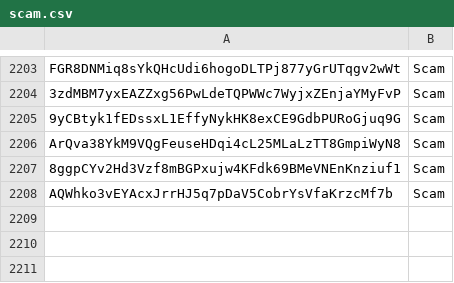
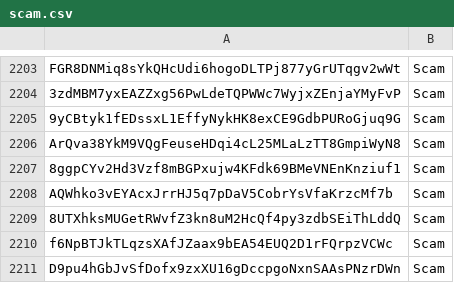
Before and after one commit to wavesplatform/WavesGUI, a CSV file: scam.csv, drawn as a sheet; only a part is shown, gaps mark what is left out; the diff names each change by its address in the sheet, - before the commit and + after, or states it on an @@ line.

Commit message:
Update scam.csv

```diff
--- a/scam.csv
+++ b/scam.csv
+row 2209: 8UTXhksMUGetRWvfZ3kn8uM2HcQf4py3zdbSEiThLddQ | Scam
+row 2210: f6NpBTJkTLqzsXAfJZaax9bEA54EUQ2D1rFQrpzVCWc | Scam
+row 2211: D9pu4hGbJvSfDofx9zxXU16gDccpgoNxnSAAsPNzrDWn | Scam
```
